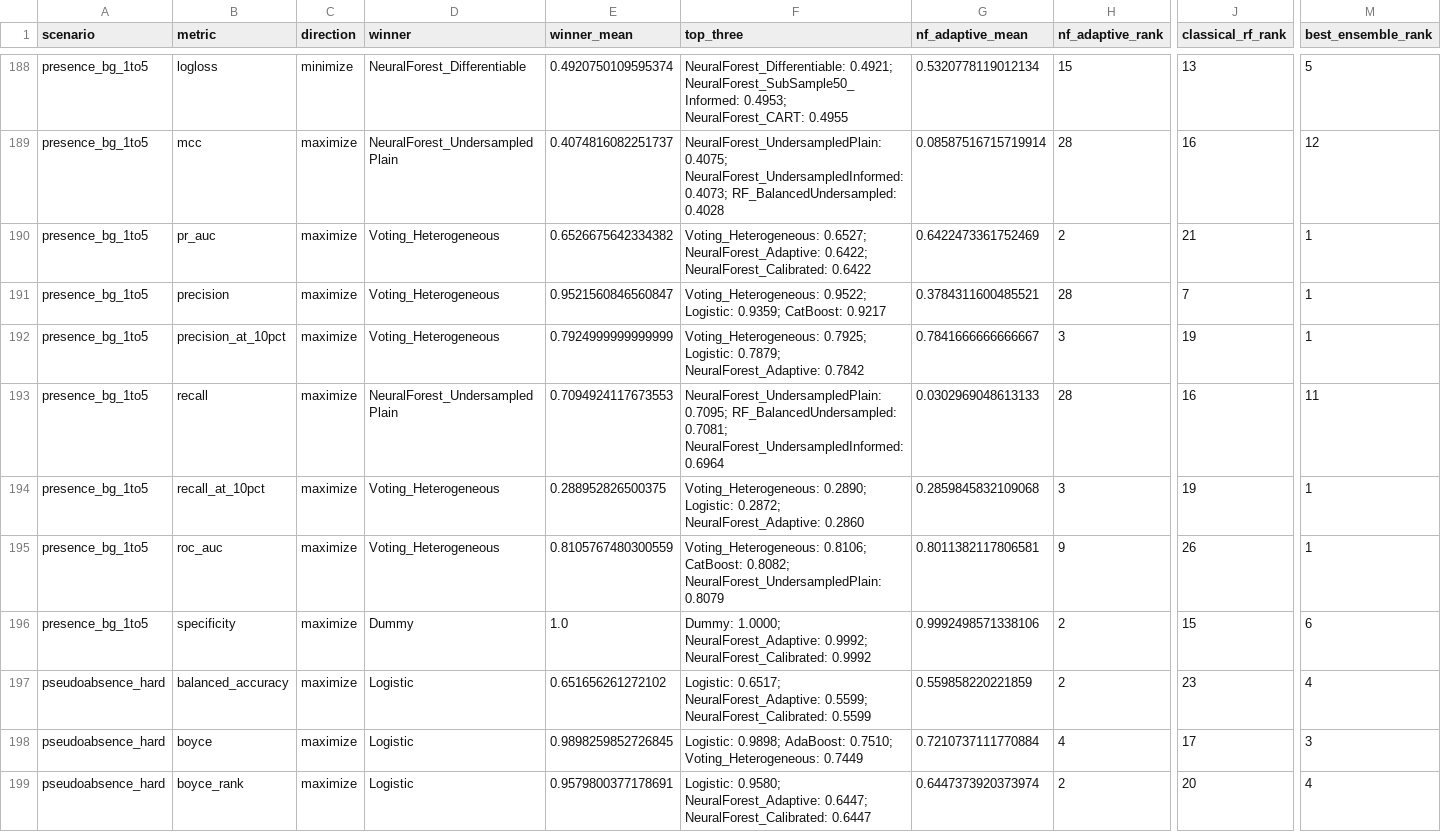
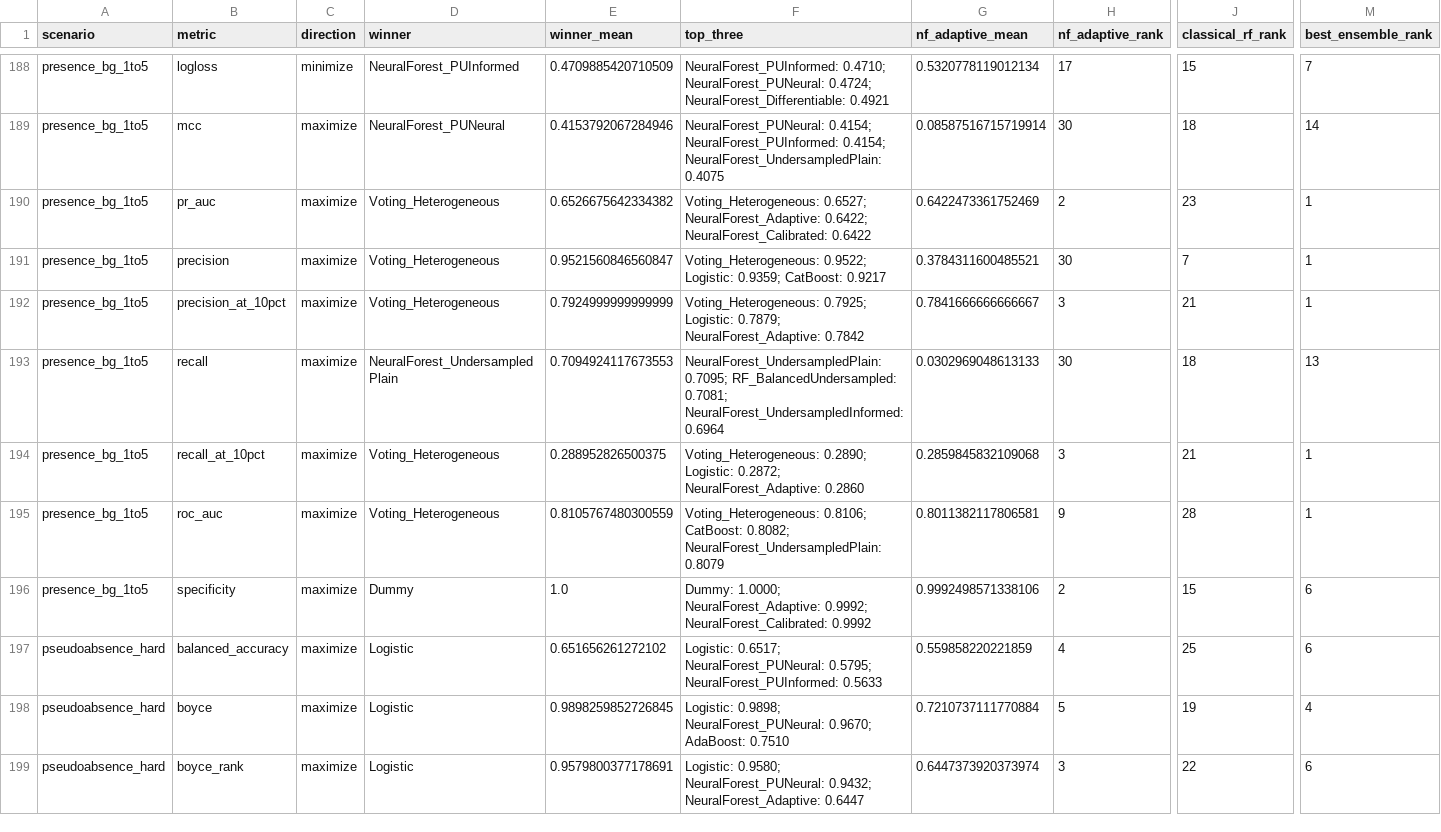
Before and after one commit to QuentinLamboley/NeuralForest, a CSV file: benchmark/results/metric_winners.csv, drawn as a sheet; only a part is shown, gaps mark what is left out; the diff covers the shown part only; the diff names each change by its address in the sheet, - before the commit and + after, or states it on an @@ line.

```diff
--- a/benchmark/results/metric_winners.csv
+++ b/benchmark/results/metric_winners.csv
-D188 (winner): NeuralForest_Differentiable
+D188 (winner): NeuralForest_PUInformed
-E188 (winner_mean): 0.4920750109595374
+E188 (winner_mean): 0.4709885420710509
-F188 (top_three): NeuralForest_Differentiable: 0.4921; NeuralForest_SubSample50_Informed: 0.4953; NeuralForest_CART: 0.4955
+F188 (top_three): NeuralForest_PUInformed: 0.4710; NeuralForest_PUNeural: 0.4724; NeuralForest_Differentiable: 0.4921
-H188 (nf_adaptive_rank): 15
+H188 (nf_adaptive_rank): 17
-J188 (classical_rf_rank): 13
+J188 (classical_rf_rank): 15
-M188 (best_ensemble_rank): 5
+M188 (best_ensemble_rank): 7
-D189 (winner): NeuralForest_UndersampledPlain
+D189 (winner): NeuralForest_PUNeural
-E189 (winner_mean): 0.4074816082251737
+E189 (winner_mean): 0.4153792067284946
-F189 (top_three): NeuralForest_UndersampledPlain: 0.4075; NeuralForest_UndersampledInformed: 0.4073; RF_BalancedUndersampled: 0.4028
+F189 (top_three): NeuralForest_PUNeural: 0.4154; NeuralForest_PUInformed: 0.4154; NeuralForest_UndersampledPlain: 0.4075
-H189 (nf_adaptive_rank): 28
+H189 (nf_adaptive_rank): 30
-J189 (classical_rf_rank): 16
+J189 (classical_rf_rank): 18
-M189 (best_ensemble_rank): 12
+M189 (best_ensemble_rank): 14
-J190 (classical_rf_rank): 21
+J190 (classical_rf_rank): 23
-H191 (nf_adaptive_rank): 28
+H191 (nf_adaptive_rank): 30
-J192 (classical_rf_rank): 19
+J192 (classical_rf_rank): 21
-H193 (nf_adaptive_rank): 28
+H193 (nf_adaptive_rank): 30
-J193 (classical_rf_rank): 16
+J193 (classical_rf_rank): 18
-M193 (best_ensemble_rank): 11
+M193 (best_ensemble_rank): 13
-J194 (classical_rf_rank): 19
+J194 (classical_rf_rank): 21
-J195 (classical_rf_rank): 26
+J195 (classical_rf_rank): 28
-F197 (top_three): Logistic: 0.6517; NeuralForest_Adaptive: 0.5599; NeuralForest_Calibrated: 0.5599
+F197 (top_three): Logistic: 0.6517; NeuralForest_PUNeural: 0.5795; NeuralForest_PUInformed: 0.5633
-H197 (nf_adaptive_rank): 2
+H197 (nf_adaptive_rank): 4
-J197 (classical_rf_rank): 23
+J197 (classical_rf_rank): 25
-M197 (best_ensemble_rank): 4
+M197 (best_ensemble_rank): 6
-F198 (top_three): Logistic: 0.9898; AdaBoost: 0.7510; Voting_Heterogeneous: 0.7449
+F198 (top_three): Logistic: 0.9898; NeuralForest_PUNeural: 0.9670; AdaBoost: 0.7510
-H198 (nf_adaptive_rank): 4
+H198 (nf_adaptive_rank): 5
-J198 (classical_rf_rank): 17
+J198 (classical_rf_rank): 19
-M198 (best_ensemble_rank): 3
+M198 (best_ensemble_rank): 4
-F199 (top_three): Logistic: 0.9580; NeuralForest_Adaptive: 0.6447; NeuralForest_Calibrated: 0.6447
+F199 (top_three): Logistic: 0.9580; NeuralForest_PUNeural: 0.9432; NeuralForest_Adaptive: 0.6447
-H199 (nf_adaptive_rank): 2
+H199 (nf_adaptive_rank): 3
-J199 (classical_rf_rank): 20
+J199 (classical_rf_rank): 22
-M199 (best_ensemble_rank): 4
+M199 (best_ensemble_rank): 6
```
Also changed, not shown: 125 edited cells elsewhere in this file, benchmark/results/average_metric_ranks.csv, benchmark/results/paired_v02_comparison.csv, 19 other files.
